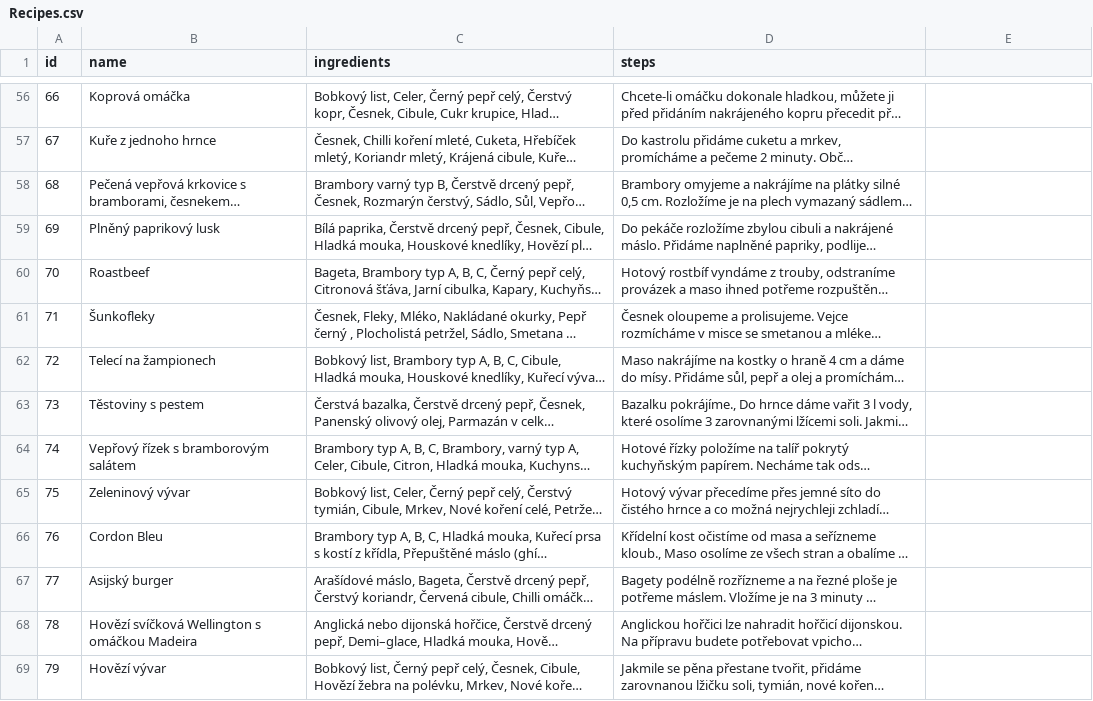
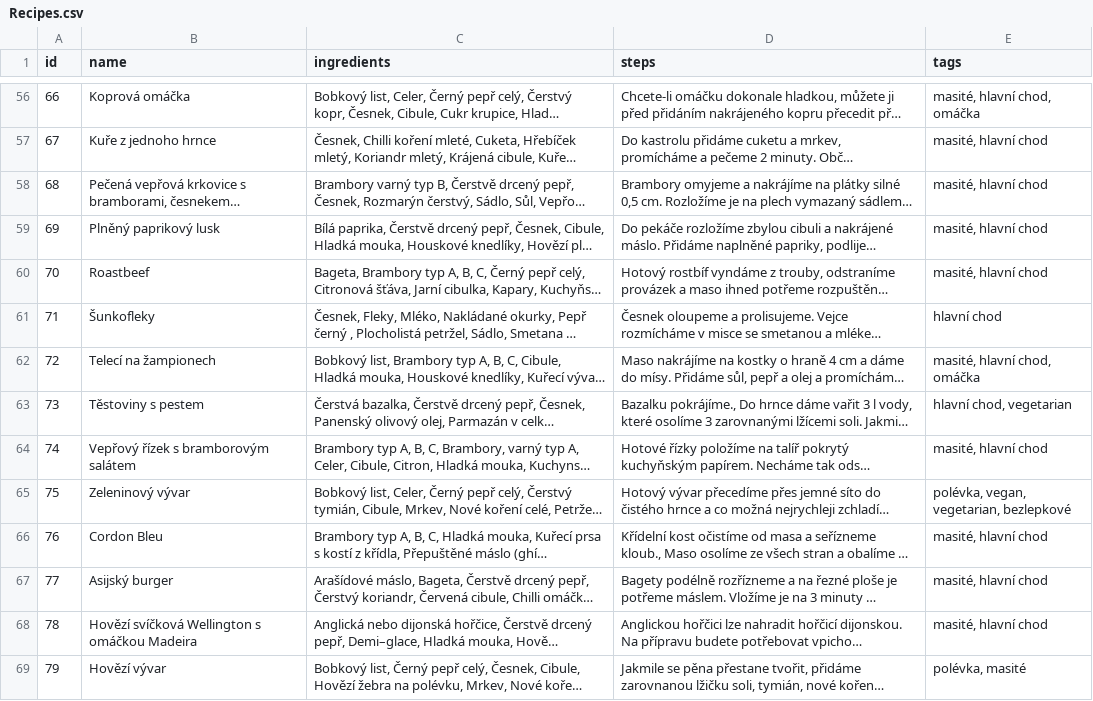
Before and after one commit to jozso39/rohlik-mcp-server, a CSV file: data/Recipes.csv, drawn as a sheet; only a part is shown, gaps mark what is left out; long unchanged cells end in …; the diff covers the shown part only; the diff names each change by its address in the sheet, - before the commit and + after, or states it on an @@ line.

Commit message:
feat: add recipe tags column
- Added tags column to Recipes.csv
- Tags are in Czech language
- Include categories like: vegetarian, vegan, masité, desert, polévka, pomazánka, příloha, salát, omáčka, bezlepkové, etc.
- Tags help with recipe filtering and categorization

```diff
--- a/data/Recipes.csv
+++ b/data/Recipes.csv
-E1: (empty)
+E1: tags
-E56 (tags): (empty)
+E56 (tags): masité, hlavní chod, omáčka
-E57:E60 (tags): (empty)
+E57:E60 (tags): masité, hlavní chod
-E61 (tags): (empty)
+E61 (tags): hlavní chod
-E62 (tags): (empty)
+E62 (tags): masité, hlavní chod, omáčka
-E63 (tags): (empty)
+E63 (tags): hlavní chod, vegetarian
-E64 (tags): (empty)
+E64 (tags): masité, hlavní chod
-E65 (tags): (empty)
+E65 (tags): polévka, vegan, vegetarian, bezlepkové
-E66:E68 (tags): (empty)
+E66:E68 (tags): masité, hlavní chod
-E69 (tags): (empty)
+E69 (tags): polévka, masité
```
Also changed, not shown: 1 added row and 95 edited cells elsewhere in this file.
